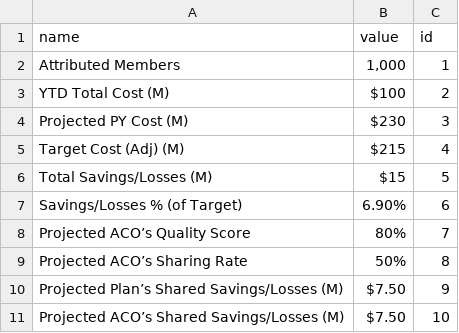
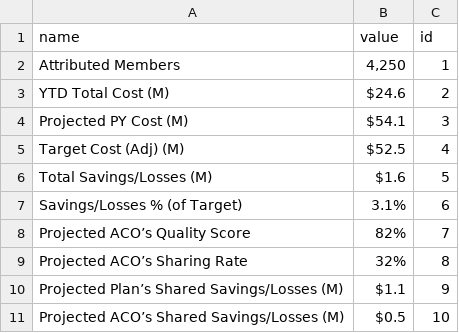
Before and after one commit to OHL-tmp/VBP-report-payer-demo, a CSV file: data/df_result_details.csv, drawn as a sheet.

```diff
--- a/data/df_result_details.csv
+++ b/data/df_result_details.csv
@@ -1,11 +1,11 @@
 name,value,id
-Attributed Members,"1,000",1
-YTD Total Cost (M),$100 ,2
-Projected PY Cost (M),$230 ,3
-Target Cost (Adj) (M),$215 ,4
-Total Savings/Losses (M),$15 ,5
-Savings/Losses % (of Target) ,6.90%,6
-Projected ACO’s Quality Score,80%,7
-Projected ACO’s Sharing Rate,50%,8
-Projected Plan’s Shared Savings/Losses (M),$7.50 ,9
-Projected ACO’s Shared Savings/Losses (M),$7.50 ,10
+Attributed Members,"4,250",1
+YTD Total Cost (M),$24.6 ,2
+Projected PY Cost (M),$54.1 ,3
+Target Cost (Adj) (M),$52.5 ,4
+Total Savings/Losses (M),$1.6 ,5
+Savings/Losses % (of Target) ,3.1%,6
+Projected ACO’s Quality Score,82%,7
+Projected ACO’s Sharing Rate,32%,8
+Projected Plan’s Shared Savings/Losses (M),$1.1 ,9
+Projected ACO’s Shared Savings/Losses (M),$0.5 ,10
```
Also changed, not shown: data/bundle_measure_setup.csv, data/df_result_details_pmpm.csv, 22 other files.
